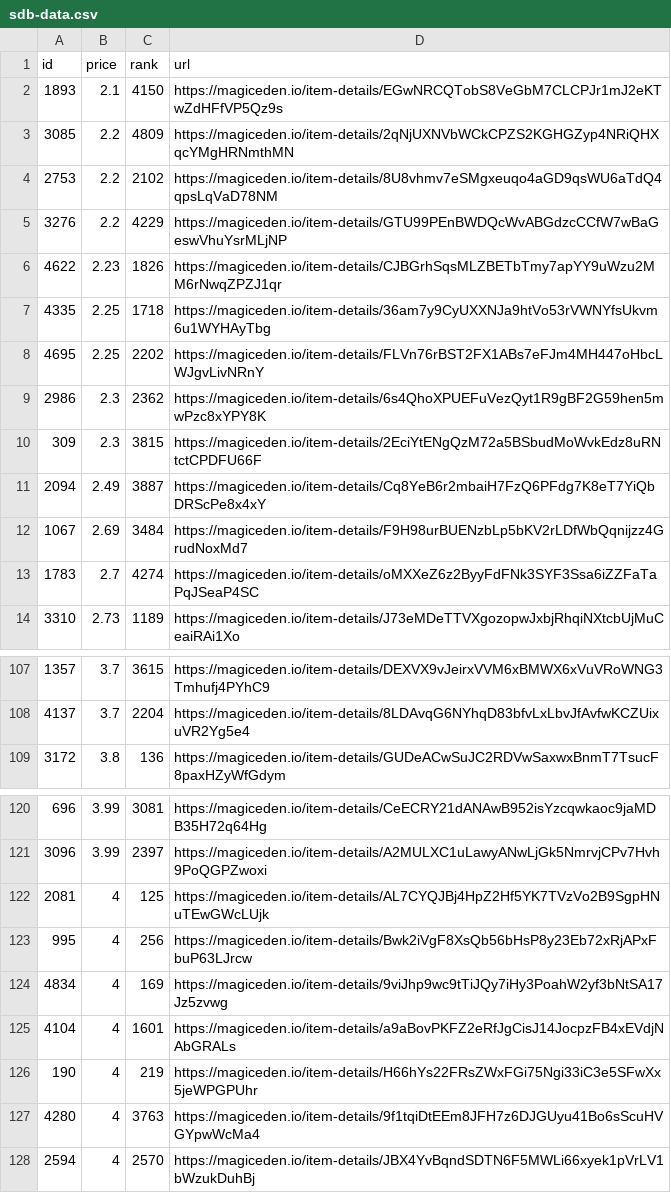
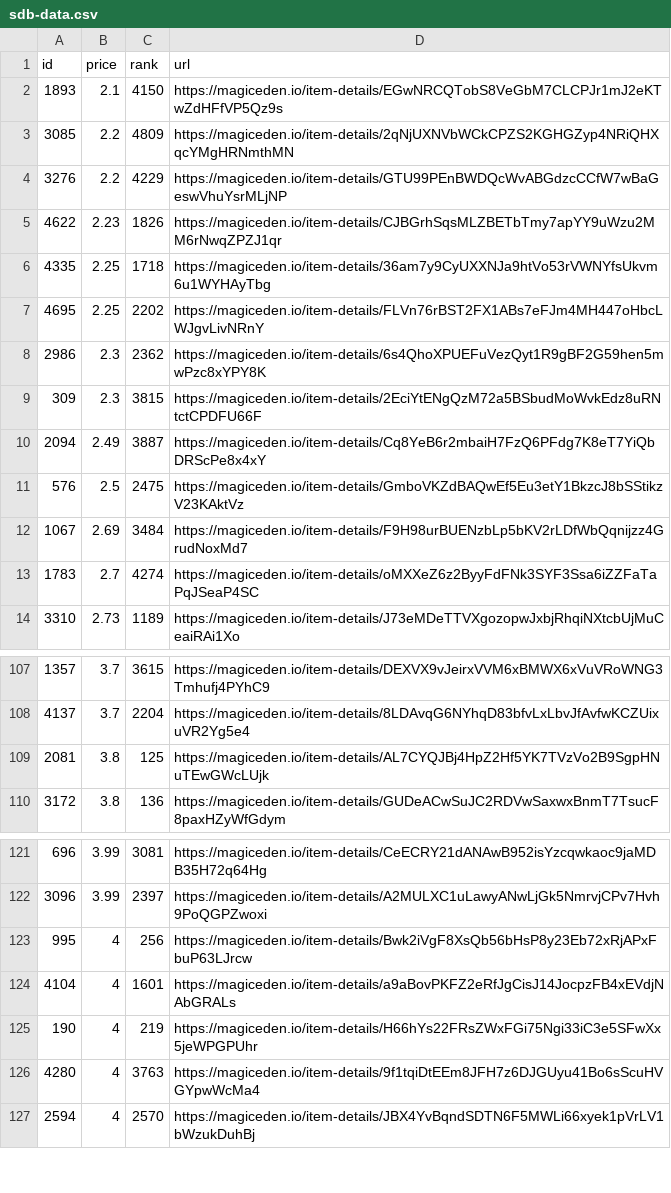
Before and after one commit to braposo/sdb-monitor, a CSV file: sdb-data.csv, drawn as a sheet; only a part is shown, gaps mark what is left out; removed rows and columns are numbered as before the commit, all else as after; the diff names each change by its address in the sheet, - before the commit and + after, or states it on an @@ line.

Commit message:
Flat: latest data (2021-11-10T14:35:40.043Z) {   "date": "2021-11-10T14:35:40.043Z",   "files": [     {       "name": "sdb-data.csv",       "deltaBytes": -90,       "source": "https://api-mainnet.magiceden.io/rpc/getListedNFTsByQuery?q=%7B%22%24match%22%3A%7B%22collectionSymbol%22%3A%22solana_droid_business%22%7D%2C%22%24sort%22%3A%7B%22takerAmount%22%3A1%2C%22createdAt%22%3A-1%7D%2C%22%24skip%22%3A0%2C%22%24limit%22%3A5000%7D"     },     {       "name": "sdb-toppicks.csv",       "deltaBytes": 2,       "source": "https://api-mainnet.magiceden.io/rpc/getListedNFTsByQuery?q=%7B%22%24match%22%3A%7B%22collectionSymbol%22%3A%22solana_droid_business%22%7D%2C%22%24sort%22%3A%7B%22takerAmount%22%3A1%2C%22createdAt%22%3A-1%7D%2C%22%24skip%22%3A0%2C%22%24limit%22%3A5000%7D"     },     {       "name": "zzz/sdb-data.json",       "deltaBytes": -1167,       "source": "https://api-mainnet.magiceden.io/rpc/getListedNFTsByQuery?q=%7B%22%24match%22%3A%7B%22collectionSymbol%22%3A%22solana_droid_business%22%7D%2C%22%24sort%22%3A%7B%22takerAmount%22%3A1%2C%22createdAt%22%3A-1%7D%2C%22%24skip%22%3A0%2C%22%24limit%22%3A5000%7D"     }   ] }

```diff
--- a/sdb-data.csv
+++ b/sdb-data.csv
-row 4: 2753 | 2.2 | 2102 | https://magiceden.io/item-details/8U8vhmv7eSMgxeuqo4aGD9qsWU6aTdQ4qpsLqVaD78NM
+row 11: 576 | 2.5 | 2475 | https://magiceden.io/item-details/GmboVKZdBAQwEf5Eu3etY1BkzcJ8bSStikzV23KAktVz
+row 109: 2081 | 3.8 | 125 | https://magiceden.io/item-details/AL7CYQJBj4HpZ2Hf5YK7TVzVo2B9SgpHNuTEwGWcLUjk
-row 122: 2081 | 4 | 125 | https://magiceden.io/item-details/AL7CYQJBj4HpZ2Hf5YK7TVzVo2B9SgpHNuTEwGWcLUjk
-row 124: 4834 | 4 | 169 | https://magiceden.io/item-details/9viJhp9wc9tTiJQy7iHy3PoahW2yf3bNtSA17Jz5zvwg
```
Also changed, not shown: sdb-toppicks.csv, 1 other file.
